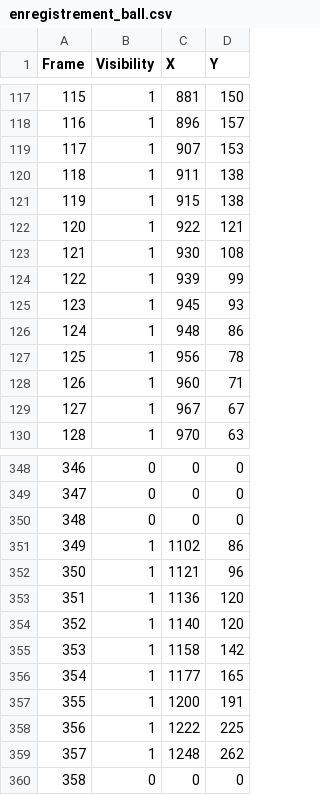
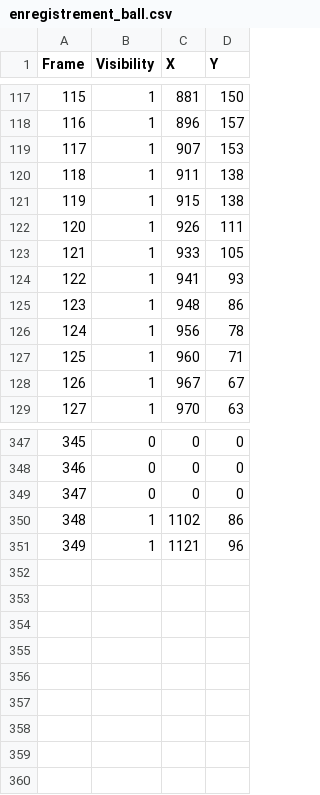
Before and after one commit to Yasmine-bj/TrackNetV3, a CSV file: output/enregistrement_ball.csv, drawn as a sheet; only a part is shown, gaps mark what is left out; removed rows and columns are numbered as before the commit, all else as after; the diff names each change by its address in the sheet, - before the commit and + after, or states it on an @@ line.

```diff
--- a/output/enregistrement_ball.csv
+++ b/output/enregistrement_ball.csv
-C122 (X): 922
+C122 (X): 926
-D122 (Y): 121
+D122 (Y): 111
-C123 (X): 930
+C123 (X): 933
-D123 (Y): 108
+D123 (Y): 105
-row 124: 122 | 1 | 939 | 99
@@ column A (Frame) renumbered between rows 124 and 351 @@
-C124 (X): 945
+C124 (X): 941
-row 353: 351 | 1 | 1136 | 120
-row 354: 352 | 1 | 1140 | 120
-row 355: 353 | 1 | 1158 | 142
-row 356: 354 | 1 | 1177 | 165
-row 357: 355 | 1 | 1200 | 191
-row 358: 356 | 1 | 1222 | 225
-row 359: 357 | 1 | 1248 | 262
-row 360: 358 | 0 | 0 | 0
```
Also changed, not shown: output/this_ball.csv, 6 other files.
